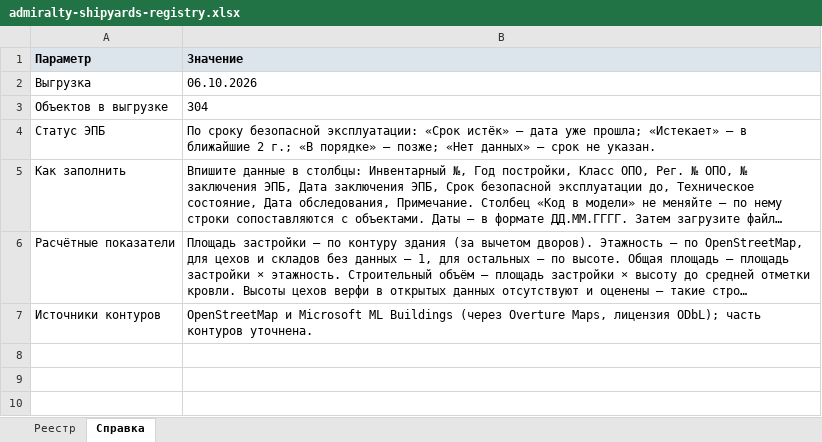
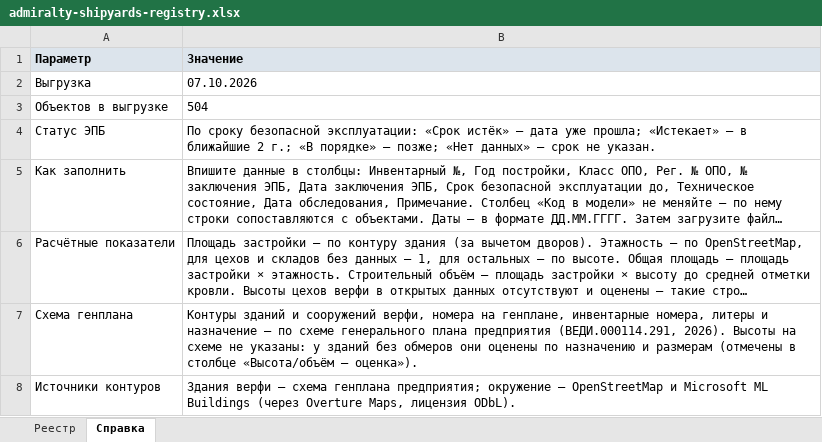
Before and after one commit to MaxBarulin/Promo_CAD_tools, an Excel workbook: admiralty-shipyards-territory/dist/admiralty-shipyards-registry.xlsx, sheet Справка, drawn as a sheet; long unchanged cells end in …; values as stored, in another font and other column widths than the file's, no borders; addresses are those after the commit; the diff names each change by its address in the sheet, - before the commit and + after, or states it on an @@ line.

```diff
--- a/admiralty-shipyards-territory/dist/admiralty-shipyards-registry.xlsx (sheet Справка)
+++ b/admiralty-shipyards-territory/dist/admiralty-shipyards-registry.xlsx (sheet Справка)
-B2 (Значение): 06.10.2026
+B2 (Значение): 07.10.2026
-B3 (Значение): 304
+B3 (Значение): 504
+row 7: Схема генплана | Контуры зданий и сооружений верфи, номера на генплане, инвентарные номера, литеры и назначение — по схеме генерального плана предприятия (ВЕДИ.000114.291, 2026). Высоты на схеме не указаны: у зданий без обмеров они оценены по назначению и размерам (отмечены в столбце «Высота/объём — оценка»).
-B8 (Значение): OpenStreetMap и Microsoft ML Buildings (через Overture Maps, лицензия ODbL); часть контуров уточнена.
+B8 (Значение): Здания верфи — схема генплана предприятия; окружение — OpenStreetMap и Microsoft ML Buildings (через Overture Maps, лицензия ODbL).
```
Also changed, not shown: sheet Реестр, 34 other files.
